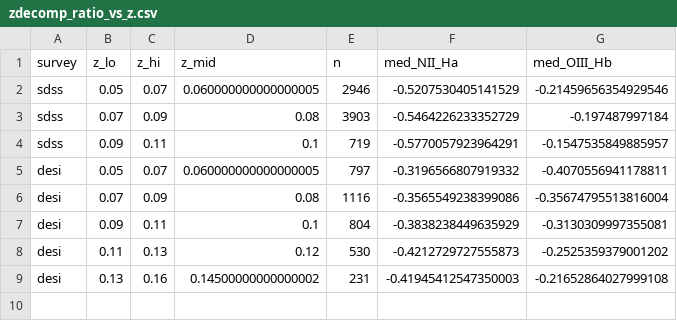
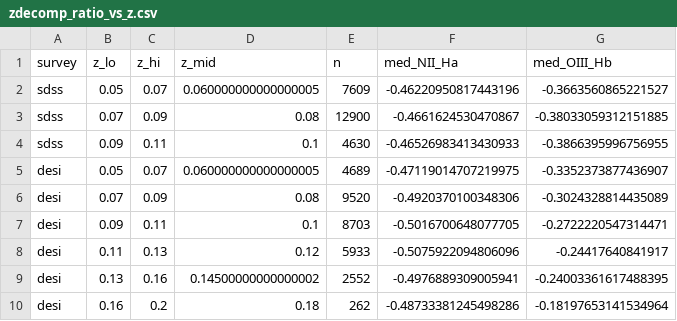
Before and after one commit to abbyhartley/nebular_emission_model, a CSV file: docs/zdecomp_ratio_vs_z.csv, drawn as a sheet.

```diff
--- a/docs/zdecomp_ratio_vs_z.csv
+++ b/docs/zdecomp_ratio_vs_z.csv
@@ -1,9 +1,10 @@
 survey,z_lo,z_hi,z_mid,n,med_NII_Ha,med_OIII_Hb
-sdss,0.05,0.07,0.060000000000000005,2946,-0.5207530405141529,-0.21459656354929546
-sdss,0.07,0.09,0.08,3903,-0.5464226233352729,-0.197487997184
-sdss,0.09,0.11,0.1,719,-0.5770057923964291,-0.1547535849885957
-desi,0.05,0.07,0.060000000000000005,797,-0.3196566807919332,-0.4070556941178811
-desi,0.07,0.09,0.08,1116,-0.3565549238399086,-0.35674795513816004
-desi,0.09,0.11,0.1,804,-0.3838238449635929,-0.3130309997355081
-desi,0.11,0.13,0.12,530,-0.4212729727555873,-0.2525359379001202
-desi,0.13,0.16,0.14500000000000002,231,-0.41945412547350003,-0.21652864027999108
+sdss,0.05,0.07,0.060000000000000005,7609,-0.46220950817443196,-0.3663560865221527
+sdss,0.07,0.09,0.08,12900,-0.4661624530470867,-0.38033059312151885
+sdss,0.09,0.11,0.1,4630,-0.46526983413430933,-0.3866395996756955
+desi,0.05,0.07,0.060000000000000005,4689,-0.47119014707219975,-0.3352373877436907
+desi,0.07,0.09,0.08,9520,-0.4920370100348306,-0.3024328814435089
+desi,0.09,0.11,0.1,8703,-0.5016700648077705,-0.2722220547314471
+desi,0.11,0.13,0.12,5933,-0.5075922094806096,-0.24417640841917
+desi,0.13,0.16,0.14500000000000002,2552,-0.4976889309005941,-0.24003361617488395
+desi,0.16,0.2,0.18,262,-0.48733381245498286,-0.18197653141534964
```
Also changed, not shown: docs/mstar_zeropoint_rho_sweep.csv, docs/mstar_zeropoint_summary.csv, 15 other files.
